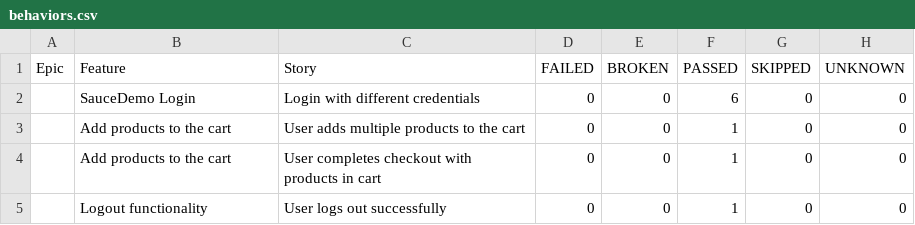
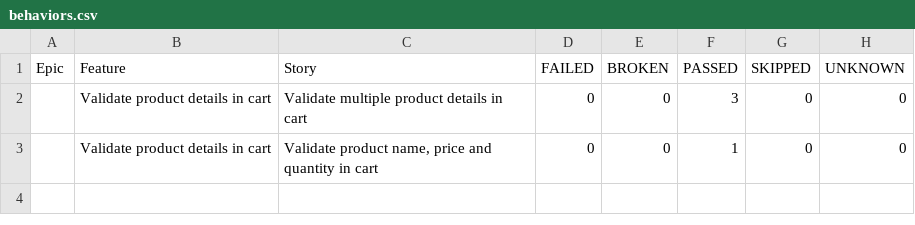
Before and after one commit to Zaif71/AdvanceSeleniumProject, a CSV file: data/behaviors.csv, drawn as a sheet.

```diff
--- a/data/behaviors.csv
+++ b/data/behaviors.csv
@@ -1,5 +1,3 @@
 "Epic","Feature","Story","FAILED","BROKEN","PASSED","SKIPPED","UNKNOWN"
-"","SauceDemo Login","Login with different credentials","0","0","6","0","0"
-"","Add products to the cart","User adds multiple products to the cart","0","0","1","0","0"
-"","Add products to the cart","User completes checkout with products in cart","0","0","1","0","0"
-"","Logout functionality","User logs out successfully","0","0","1","0","0"
+"","Validate product details in cart","Validate multiple product details in cart","0","0","3","0","0"
+"","Validate product details in cart","Validate product name, price and quantity in cart","0","0","1","0","0"
```
Also changed, not shown: data/suites.csv, 34 other files.
